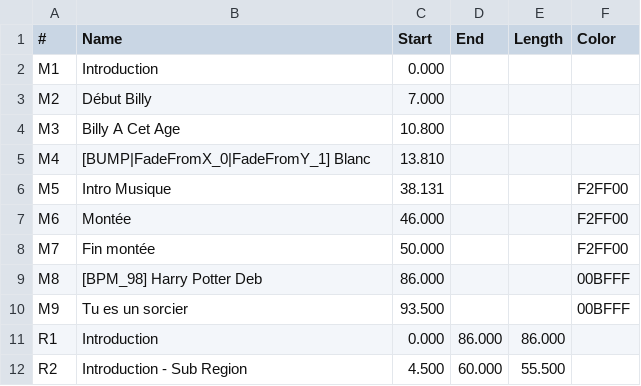
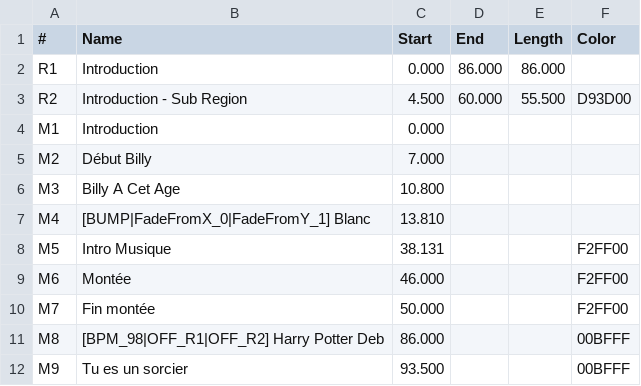
Before and after one commit to mokabyls/reaper2ma, a CSV file: demo/test-billy-markers-without-mp3_regions_markers.csv, drawn as a sheet.

```diff
--- a/demo/test-billy-markers-without-mp3_regions_markers.csv
+++ b/demo/test-billy-markers-without-mp3_regions_markers.csv
@@ -1,2 +1,4 @@
 #,Name,Start,End,Length,Color
+R1,Introduction,0.000,86.000,86.000,
+R2,Introduction - Sub Region,4.500,60.000,55.500,D93D00
 M1,Introduction,0.000,,,
@@ -8,5 +10,3 @@ M6,Montée,46.000,,,F2FF00
 M7,Fin montée,50.000,,,F2FF00
-M8,[BPM_98] Harry Potter Deb,86.000,,,00BFFF
+M8,[BPM_98|OFF_R1|OFF_R2] Harry Potter Deb,86.000,,,00BFFF
 M9,Tu es un sorcier,93.500,,,00BFFF
-R1,Introduction,0.000,86.000,86.000,
-R2,Introduction - Sub Region,4.500,60.000,55.500,
```
Also changed, not shown: 43 other files.
